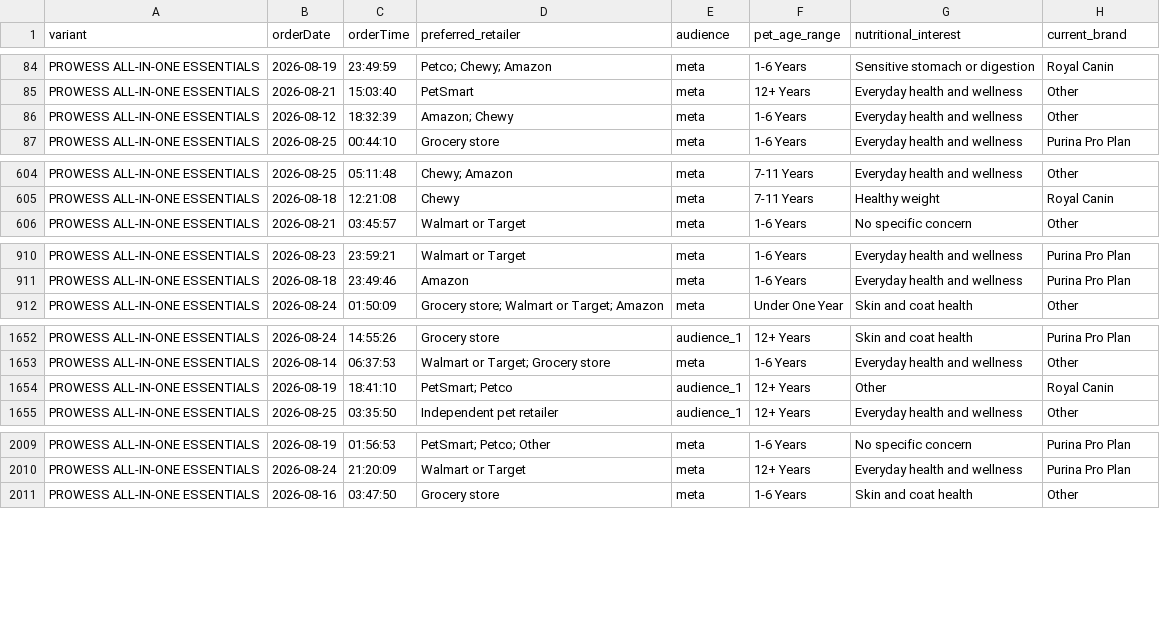
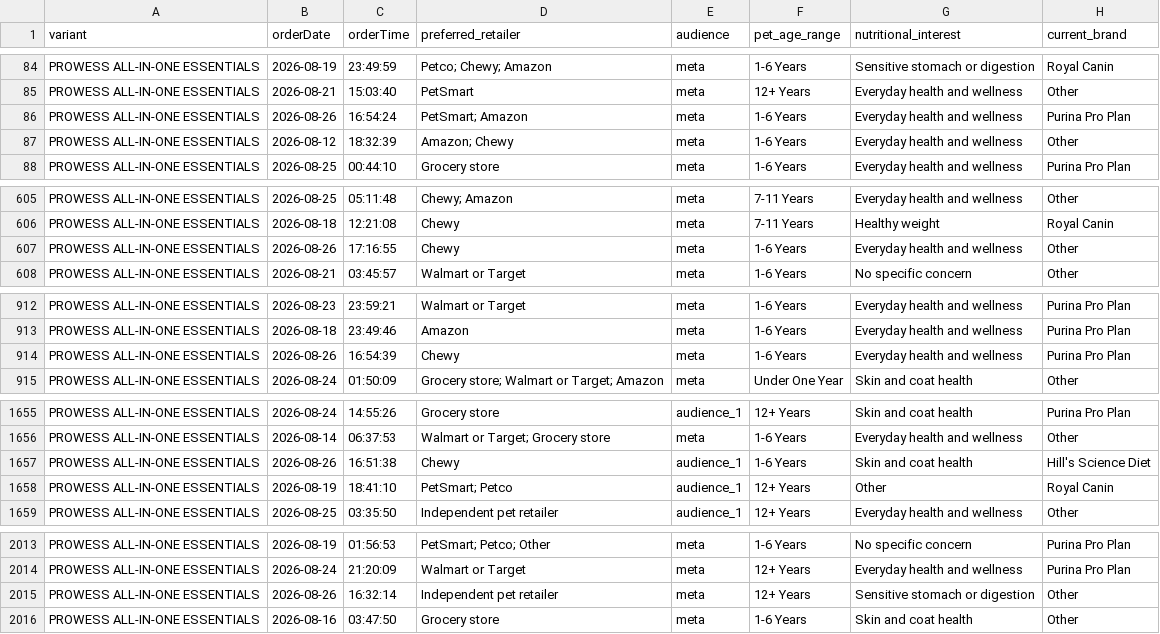
Before and after one commit to simonsmas/prowess-report-data, a CSV file: orders.csv, drawn as a sheet; only a part is shown, gaps mark what is left out; the diff covers the shown part only.

Commit message:
Update Prowess orders: 3859 orders — 2026-08-26T17:21:07.967Z

```diff
--- a/orders.csv
+++ b/orders.csv
@@ -85,2 +85,3 @@ PROWESS ALL-IN-ONE ESSENTIALS,2026-08-19,23:49:59,Petco; Chewy; Amazon,meta,1-6
 PROWESS ALL-IN-ONE ESSENTIALS,2026-08-21,15:03:40,PetSmart,meta,12+ Years,Everyday health and wellness,Other
+PROWESS ALL-IN-ONE ESSENTIALS,2026-08-26,16:54:24,PetSmart; Amazon,meta,1-6 Years,Everyday health and wellness,Purina Pro Plan
 PROWESS ALL-IN-ONE ESSENTIALS,2026-08-12,18:32:39,Amazon; Chewy,meta,1-6 Years,Everyday health and wellness,Other
@@ -605,2 +606,3 @@ PROWESS ALL-IN-ONE ESSENTIALS,2026-08-25,05:11:48,Chewy; Amazon,meta,7-11 Years,
 PROWESS ALL-IN-ONE ESSENTIALS,2026-08-18,12:21:08,Chewy,meta,7-11 Years,Healthy weight,Royal Canin
+PROWESS ALL-IN-ONE ESSENTIALS,2026-08-26,17:16:55,Chewy,meta,1-6 Years,Everyday health and wellness,Other
 PROWESS ALL-IN-ONE ESSENTIALS,2026-08-21,03:45:57,Walmart or Target,meta,1-6 Years,No specific concern,Other
@@ -911,2 +913,3 @@ PROWESS ALL-IN-ONE ESSENTIALS,2026-08-23,23:59:21,Walmart or Target,meta,1-6 Yea
 PROWESS ALL-IN-ONE ESSENTIALS,2026-08-18,23:49:46,Amazon,meta,1-6 Years,Everyday health and wellness,Purina Pro Plan
+PROWESS ALL-IN-ONE ESSENTIALS,2026-08-26,16:54:39,Chewy,meta,1-6 Years,Everyday health and wellness,Purina Pro Plan
 PROWESS ALL-IN-ONE ESSENTIALS,2026-08-24,01:50:09,Grocery store; Walmart or Target; Amazon,meta,Under One Year,Skin and coat health,Other
@@ -1653,2 +1656,3 @@ PROWESS ALL-IN-ONE ESSENTIALS,2026-08-24,14:55:26,Grocery store,audience_1,12+ Y
 PROWESS ALL-IN-ONE ESSENTIALS,2026-08-14,06:37:53,Walmart or Target; Grocery store,meta,1-6 Years,Everyday health and wellness,Other
+PROWESS ALL-IN-ONE ESSENTIALS,2026-08-26,16:51:38,Chewy,audience_1,1-6 Years,Skin and coat health,Hill's Science Diet
 PROWESS ALL-IN-ONE ESSENTIALS,2026-08-19,18:41:10,PetSmart; Petco,audience_1,12+ Years,Other,Royal Canin
@@ -2010,2 +2014,3 @@ PROWESS ALL-IN-ONE ESSENTIALS,2026-08-19,01:56:53,PetSmart; Petco; Other,meta,1-
 PROWESS ALL-IN-ONE ESSENTIALS,2026-08-24,21:20:09,Walmart or Target,meta,12+ Years,Everyday health and wellness,Purina Pro Plan
+PROWESS ALL-IN-ONE ESSENTIALS,2026-08-26,16:32:14,Independent pet retailer,meta,12+ Years,Sensitive stomach or digestion,Other
 PROWESS ALL-IN-ONE ESSENTIALS,2026-08-16,03:47:50,Grocery store,meta,1-6 Years,Skin and coat health,Other
```
Also changed, not shown: 7 added rows elsewhere in this file.
